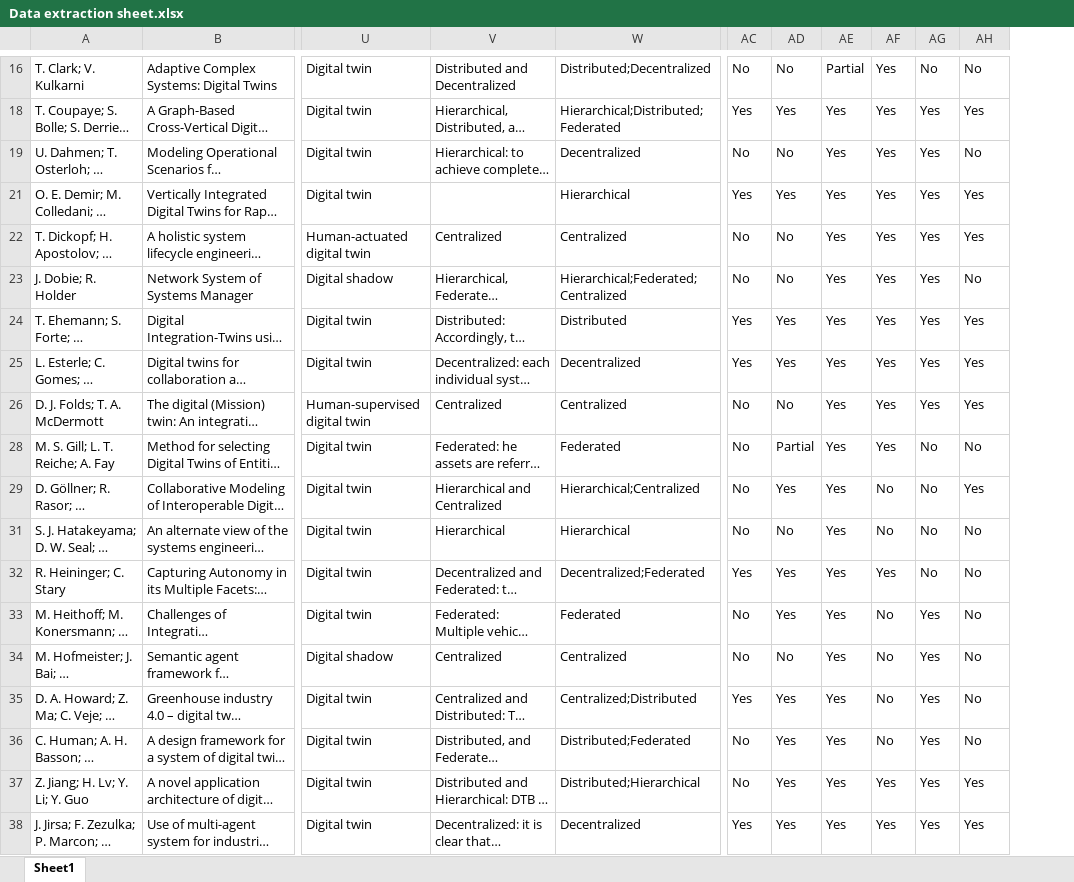
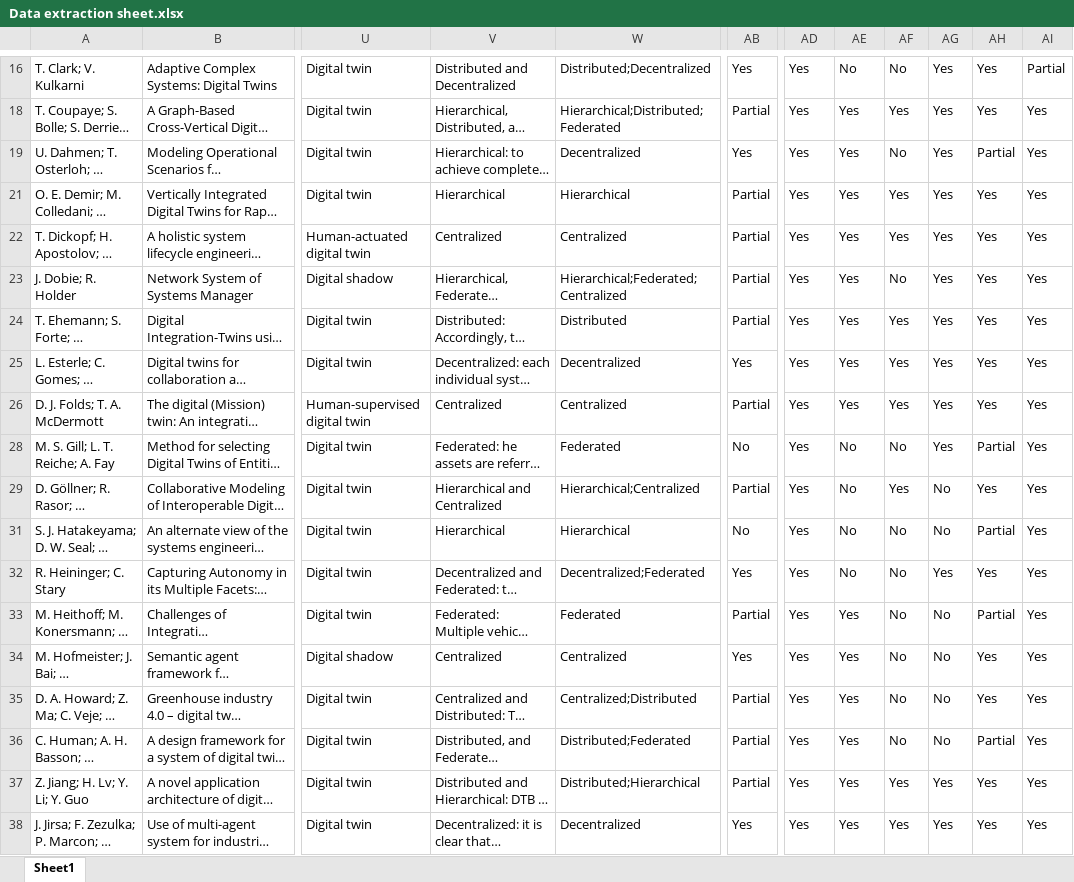
Before and after one commit to ssm-lab/system-of-twinned-systems-replication-package, an Excel workbook: data/Data extraction sheet.xlsx, sheet Sheet1, drawn as a sheet; only a part is shown, gaps mark what is left out; long unchanged cells end in …; values as stored, in another font and other column widths than the file's, no borders; charts and pictures not drawn; removed rows and columns are numbered as before the commit, all else as after; the diff covers the shown part only; the diff names each change by its address in the sheet, - before the commit and + after, or states it on an @@ line.

Commit message:
update column names

```diff
--- a/data/Data extraction sheet.xlsx (sheet Sheet1)
+++ b/data/Data extraction sheet.xlsx (sheet Sheet1)
+column AB, rows 16-38: Yes | Partial | Yes | Partial | Partial | Partial | Partial | Yes | Partial | No | Partial | No | Yes | Partial | Yes | Partial | Partial | Partial | Yes
-column AC, rows 16-38: No | Yes | No | Yes | No | No | Yes | Yes | No | No | No | No | Yes | No | No | Yes | No | No | Yes
+column AI, rows 16-38: Partial | Yes | Yes | Yes | Yes | Yes | Yes | Yes | Yes | Yes | Yes | Yes | Yes | Yes | Yes | Yes | Yes | Yes | Yes
-AD16: No
+AD16: Yes
-AE16: Partial
+AE16: No
-AF16: Yes
+AF16: No
-AG16: No
+AG16: Yes
-AH16: No
+AH16: Yes
-AD19: No
+AD19: Yes
-AF19: Yes
+AF19: No
-AH19: No
+AH19: Partial
-V21: (empty)
+V21: Hierarchical
-AD22:AD23: No
+AD22:AD23: Yes
-AF23: Yes
+AF23: No
-AH23: No
+AH23: Yes
-AD26: No
+AD26: Yes
-AD28: Partial
+AD28: Yes
-AE28:AE29: Yes
+AE28:AE29: No
-AF28: Yes
+AF28: No
-AG28: No
+AG28: Yes
-AH28: No
+AH28: Partial
-AF29: No
+AF29: Yes
-AD31: No
+AD31: Yes
-AE31:AE32: Yes
+AE31:AE32: No
-AH31: No
+AH31: Partial
-AF32: Yes
+AF32: No
-AG32: No
+AG32: Yes
-AH32: No
+AH32: Yes
-AG33:AG36: Yes
+AG33:AG36: No
-AH33: No
+AH33: Partial
-AD34: No
+AD34: Yes
-AH34:AH35: No
+AH34:AH35: Yes
-AH36: No
+AH36: Partial
```
Also changed, not shown: 163 edited cells and cell formats elsewhere in this sheet, formulas that keep their value, 8 other files.
